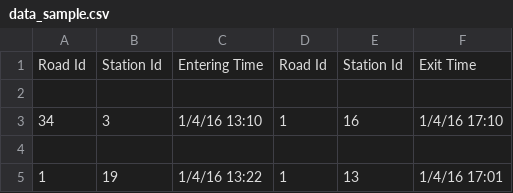
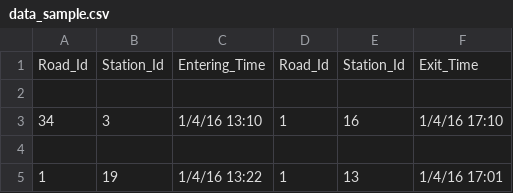
Before and after one commit to JimGong/SmartCityDataVis, a CSV file: data/data_sample.csv, drawn as a sheet; only a part is shown.

```diff
--- a/data/data_sample.csv
+++ b/data/data_sample.csv
@@ -1,2 +1,2 @@
-Road Id,Station Id,Entering Time,Road Id,Station Id,Exit Time
+Road_Id,Station_Id,Entering_Time,Road_Id,Station_Id,Exit_Time
 
```
Also changed, not shown: 2 other files.
